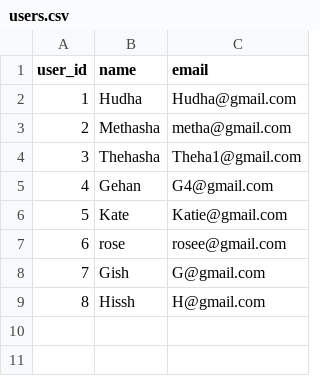
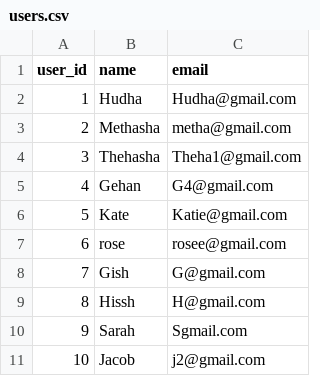
Before and after one commit to methasha20250805/game, a CSV file: users.csv, drawn as a sheet.

Commit message:
adding users

```diff
--- a/users.csv
+++ b/users.csv
@@ -9 +9,3 @@ user_id,name,email
 8,Hissh,H@gmail.com
+9,Sarah,Sgmail.com
+10,Jacob,j2@gmail.com
```
